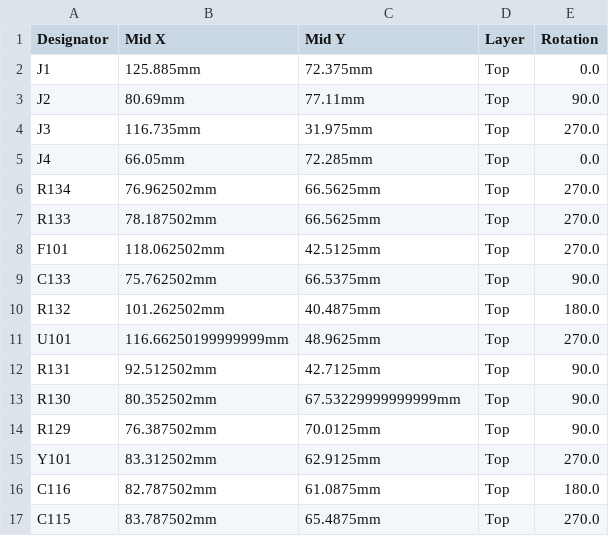
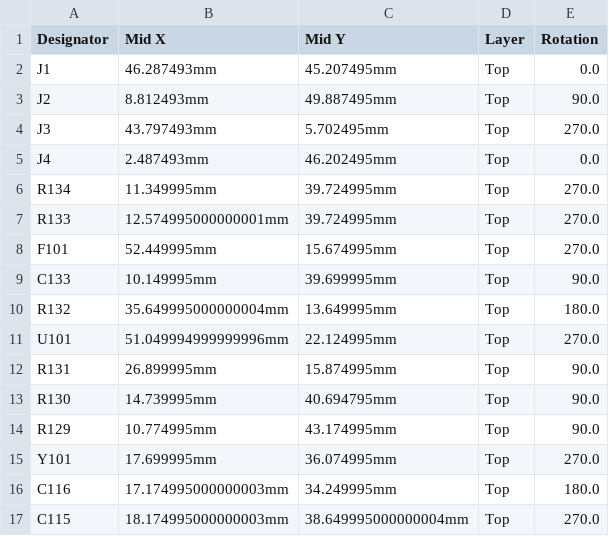
Before and after one commit to 10luis98/mcu-100-mocular-arias, a CSV file: boards/mcu-100-modular-a/board/mcu-100-modular-a-CPL.csv, drawn as a sheet; only a part is shown; the diff covers the shown part only.

```diff
--- a/boards/mcu-100-modular-a/board/mcu-100-modular-a-CPL.csv
+++ b/boards/mcu-100-modular-a/board/mcu-100-modular-a-CPL.csv
@@ -1,17 +1,17 @@
 Designator,Mid X,Mid Y,Layer,Rotation
-J1,125.885mm,72.375mm,Top,0.0
-J2,80.69mm,77.11mm,Top,90.0
-J3,116.735mm,31.975mm,Top,270.0
-J4,66.05mm,72.285mm,Top,0.0
-R134,76.962502mm,66.5625mm,Top,270.0
-R133,78.187502mm,66.5625mm,Top,270.0
-F101,118.062502mm,42.5125mm,Top,270.0
-C133,75.762502mm,66.5375mm,Top,90.0
-R132,101.262502mm,40.4875mm,Top,180.0
-U101,116.66250199999999mm,48.9625mm,Top,270.0
-R131,92.512502mm,42.7125mm,Top,90.0
-R130,80.352502mm,67.53229999999999mm,Top,90.0
-R129,76.387502mm,70.0125mm,Top,90.0
-Y101,83.312502mm,62.9125mm,Top,270.0
-C116,82.787502mm,61.0875mm,Top,180.0
-C115,83.787502mm,65.4875mm,Top,270.0
+J1,46.287493mm,45.207495mm,Top,0.0
+J2,8.812493mm,49.887495mm,Top,90.0
+J3,43.797493mm,5.702495mm,Top,270.0
+J4,2.487493mm,46.202495mm,Top,0.0
+R134,11.349995mm,39.724995mm,Top,270.0
+R133,12.574995000000001mm,39.724995mm,Top,270.0
+F101,52.449995mm,15.674995mm,Top,270.0
+C133,10.149995mm,39.699995mm,Top,90.0
+R132,35.649995000000004mm,13.649995mm,Top,180.0
+U101,51.049994999999996mm,22.124995mm,Top,270.0
+R131,26.899995mm,15.874995mm,Top,90.0
+R130,14.739995mm,40.694795mm,Top,90.0
+R129,10.774995mm,43.174995mm,Top,90.0
+Y101,17.699995mm,36.074995mm,Top,270.0
+C116,17.174995000000003mm,34.249995mm,Top,180.0
+C115,18.174995000000003mm,38.649995000000004mm,Top,270.0
```
Also changed, not shown: 164 edited cells elsewhere in this file, boards/mcu-100-modular-a/board/mcu-100-modular-a-BOM-JLC.csv, boards/mcu-100-modular-a/board/misc/mcu-100-modular-a-BOM.csv, 33 other files.
